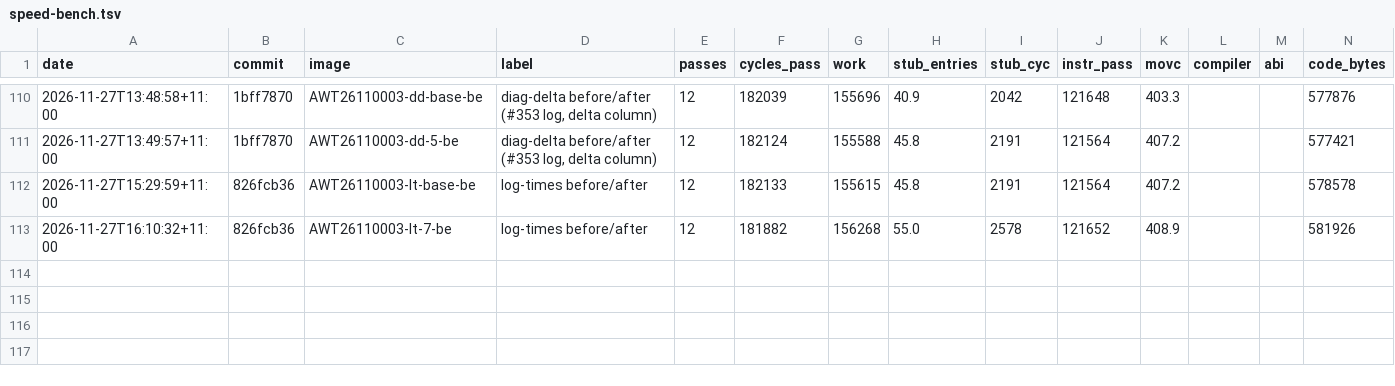
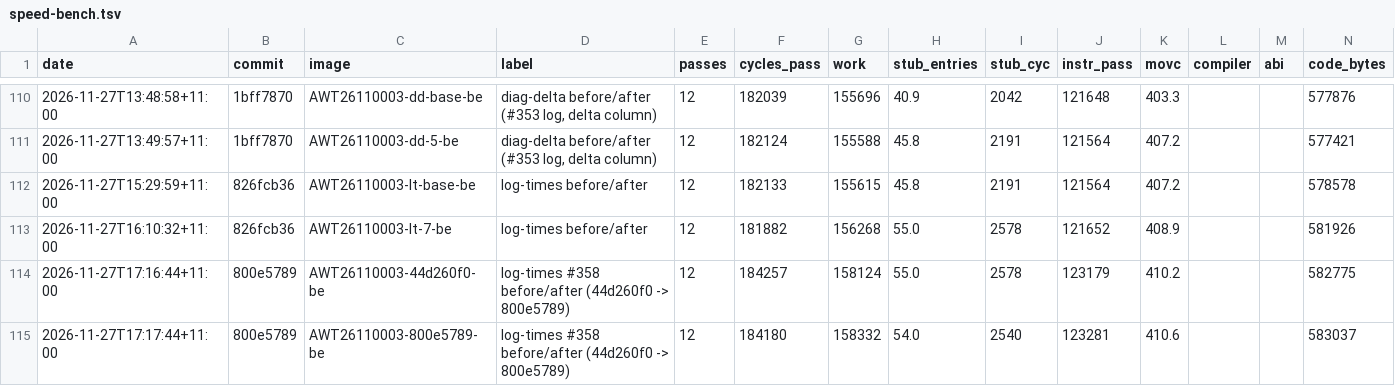
Before and after one commit to awto-au/awto-ddc, a TSV file: docs/speed-bench.tsv, drawn as a sheet; only a part is shown, gaps mark what is left out; rows hold the shown columns only; the diff names each change by its address in the sheet, - before the commit and + after, or states it on an @@ line.

```diff
--- a/docs/speed-bench.tsv
+++ b/docs/speed-bench.tsv
+row 114: 2026-11-27T17:16:44+11:00 | 800e5789 | AWT26110003-44d260f0-be | log-times #358 before/after (44d260f0 -> 800e5789) | 12 | 184257 | 158124 | 55.0 | 2578 | 123179 | 410.2 |  |  | 582775
+row 115: 2026-11-27T17:17:44+11:00 | 800e5789 | AWT26110003-800e5789-be | log-times #358 before/after (44d260f0 -> 800e5789) | 12 | 184180 | 158332 | 54.0 | 2540 | 123281 | 410.6 |  |  | 583037
```
Also changed, not shown: 2 other files.
